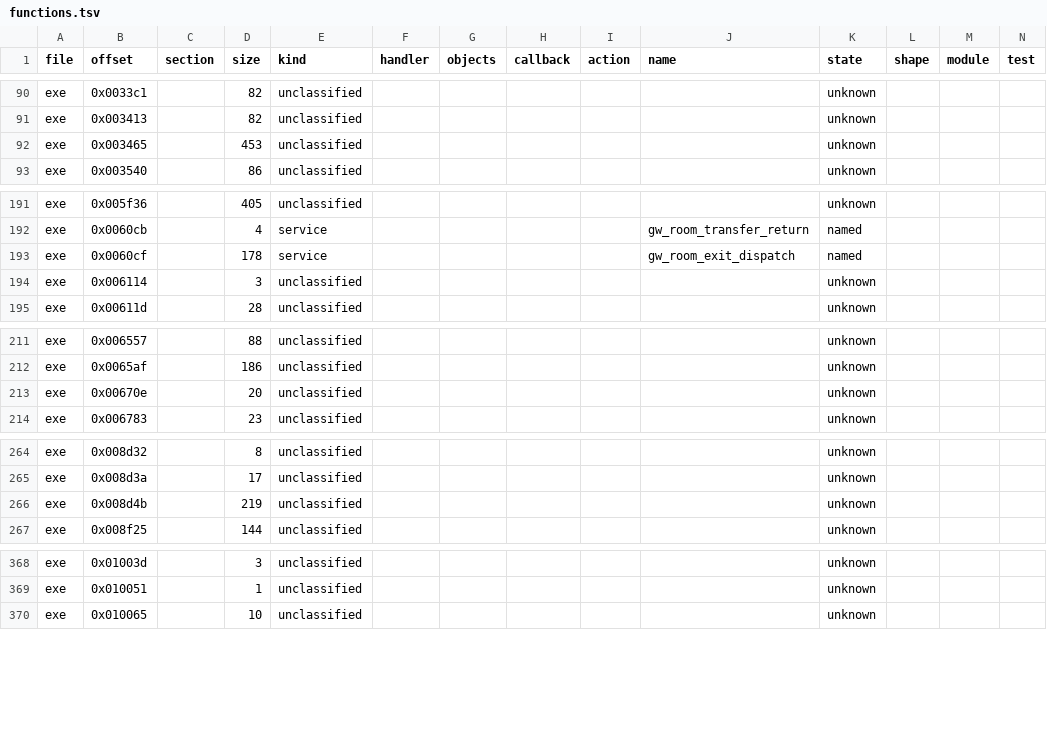
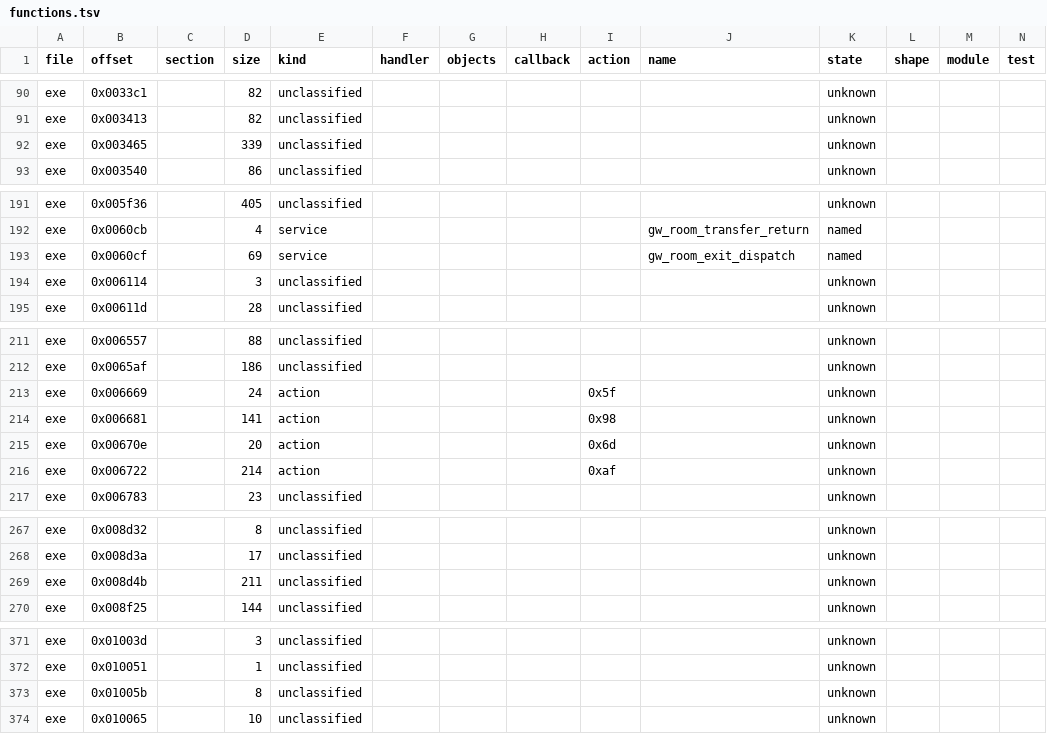
Before and after one commit to Grumbel/gateway-port, a TSV file: decomp/functions.tsv, drawn as a sheet; only a part is shown, gaps mark what is left out; addresses are those after the commit; rows hold the shown columns only; the diff names each change by its address in the sheet, - before the commit and + after, or states it on an @@ line.

```diff
--- a/decomp/functions.tsv
+++ b/decomp/functions.tsv
-D92 (size): 453
+D92 (size): 339
-D193 (size): 178
+D193 (size): 69
+row 213: exe | 0x006669 |  | 24 | action |  |  |  | 0x5f |  | unknown
+row 214: exe | 0x006681 |  | 141 | action |  |  |  | 0x98 |  | unknown
-E215 (kind): unclassified
+E215 (kind): action
-I215 (action): (empty)
+I215 (action): 0x6d
+row 216: exe | 0x006722 |  | 214 | action |  |  |  | 0xaf |  | unknown
-D269 (size): 219
+D269 (size): 211
+row 373: exe | 0x01005b |  | 8 | unclassified |  |  |  |  |  | unknown
```
Also changed, not shown: 9 other files.
